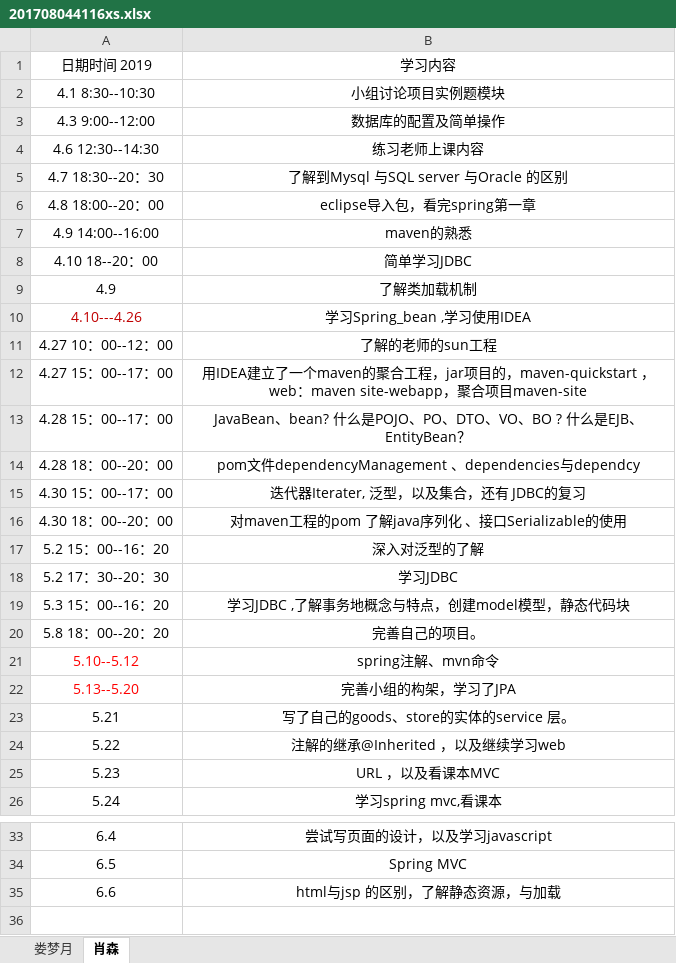
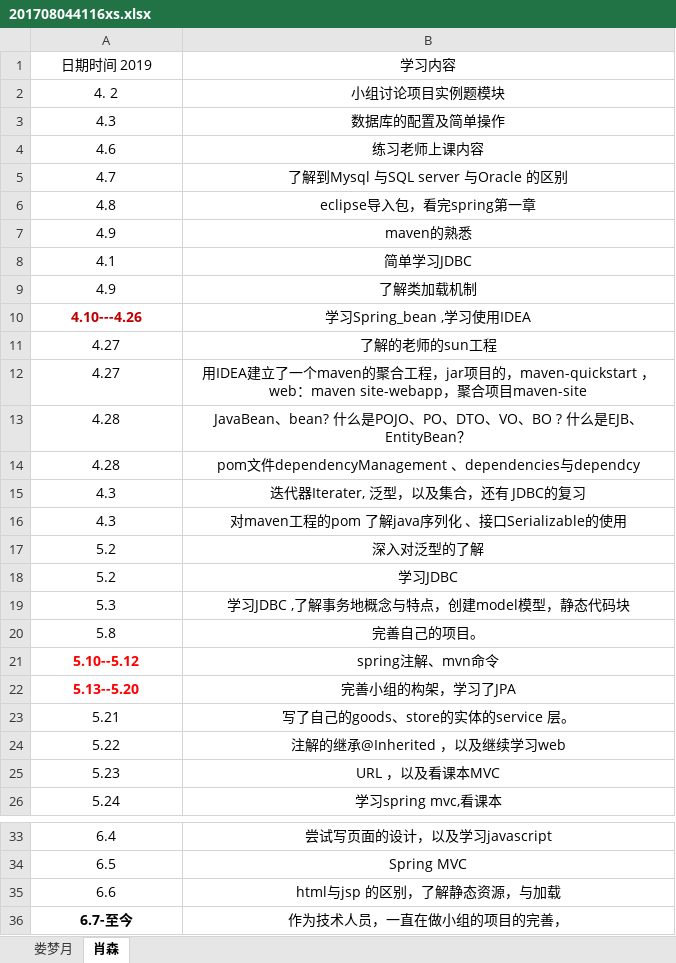
Before and after one commit to jspringlearn/J-learning, an Excel workbook: doc/小组log日志/201708044116xs.xlsx, sheet 肖森, drawn as a sheet; only a part is shown, gaps mark what is left out; values as stored, in another font and other column widths than the file's, no borders; the diff names each change by its address in the sheet, - before the commit and + after, or states it on an @@ line.

```diff
--- a/doc/小组log日志/201708044116xs.xlsx (sheet 肖森)
+++ b/doc/小组log日志/201708044116xs.xlsx (sheet 肖森)
-A2 (日期时间 2019): 4.1 8:30--10:30
+A2 (日期时间 2019): 4. 2
-A3 (日期时间 2019): 4.3 9:00--12:00
+A3 (日期时间 2019): 4.3
-A4 (日期时间 2019): 4.6 12:30--14:30
+A4 (日期时间 2019): 4.6
-A5 (日期时间 2019): 4.7 18:30--20：30
+A5 (日期时间 2019): 4.7
-A6 (日期时间 2019): 4.8 18:00--20：00
+A6 (日期时间 2019): 4.8
-A7 (日期时间 2019): 4.9 14:00--16:00
+A7 (日期时间 2019): 4.9
-A8 (日期时间 2019): 4.10 18--20：00
+A8 (日期时间 2019): 4.1
-A10 bold: off
+A10 bold: on
-A11 (日期时间 2019): 4.27 10：00--12：00
+A11 (日期时间 2019): 4.27
-A12 (日期时间 2019): 4.27 15：00--17：00
+A12 (日期时间 2019): 4.27
-A13 (日期时间 2019): 4.28 15：00--17：00
+A13 (日期时间 2019): 4.28
-A14 (日期时间 2019): 4.28 18：00--20：00
+A14 (日期时间 2019): 4.28
-A15 (日期时间 2019): 4.30 15：00--17：00
+A15 (日期时间 2019): 4.3
-A16 (日期时间 2019): 4.30 18：00--20：00
+A16 (日期时间 2019): 4.3
-A17 (日期时间 2019): 5.2 15：00--16：20
+A17 (日期时间 2019): 5.2
-A18 (日期时间 2019): 5.2 17：30--20：30
+A18 (日期时间 2019): 5.2
-A19 (日期时间 2019): 5.3 15：00--16：20
+A19 (日期时间 2019): 5.3
-A20 (日期时间 2019): 5.8 18：00--20：20
+A20 (日期时间 2019): 5.8
-A21:A22 bold: off
+A21:A22 bold: on
+row 36: 6.7-至今 | 作为技术人员，一直在做小组的项目的完善，
```
Also changed, not shown: 3 other files.
